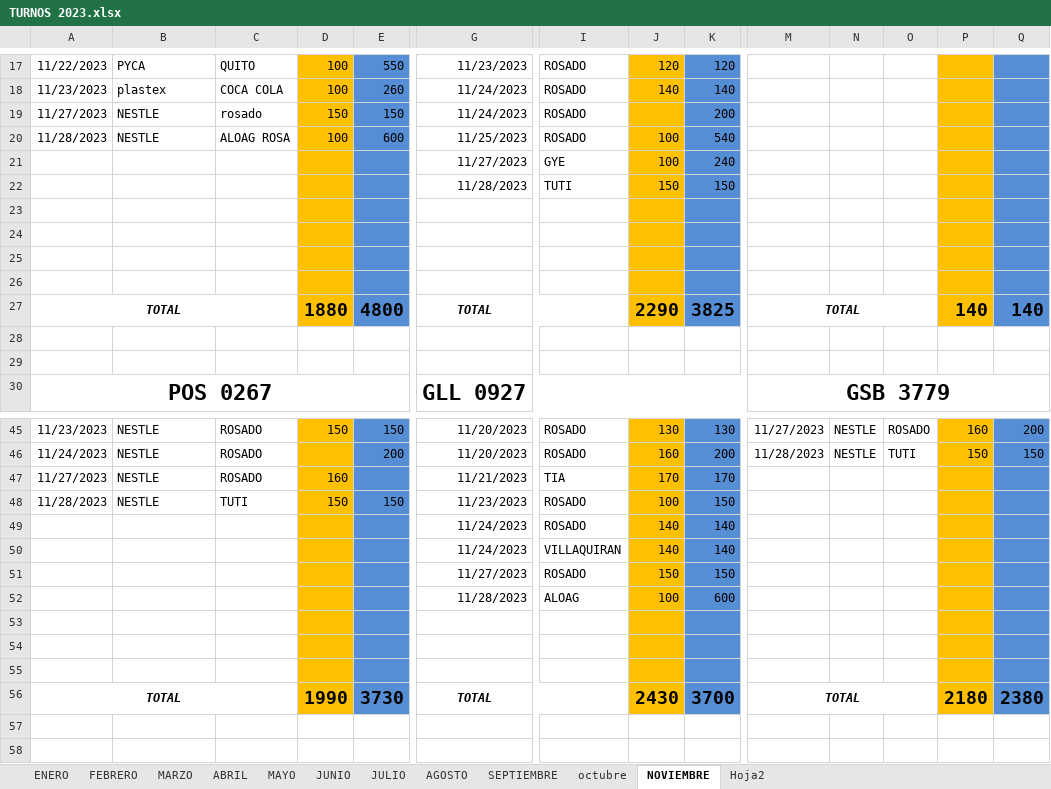
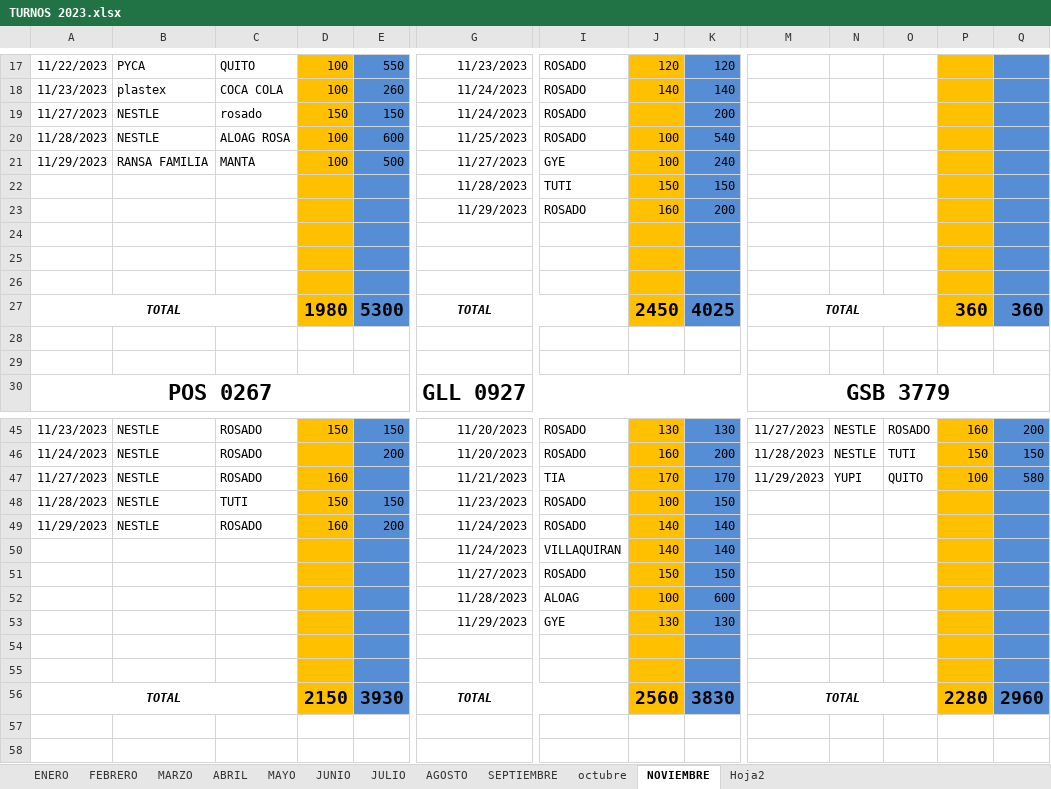
Before and after one commit to ABRILTRANS/OFICINA, an Excel workbook: DOC 2023/TURNOS 2023.xlsx, sheet NOVIEMBRE, drawn as a sheet; only a part is shown, gaps mark what is left out; values as stored, in another font and other column widths than the file's, no borders; removed rows and columns are numbered as before the commit, all else as after; rows hold the shown columns only; the diff covers the shown part only; the diff names each change by its address in the sheet, - before the commit and + after, or states it on an @@ line.

```diff
--- a/DOC 2023/TURNOS 2023.xlsx (sheet NOVIEMBRE)
+++ b/DOC 2023/TURNOS 2023.xlsx (sheet NOVIEMBRE)
-A21: (empty)
+A21: 11/29/2023
-B21: (empty)
+B21: RANSA FAMILIA
-C21: (empty)
+C21: MANTA
-D21: (empty)
+D21: 100
-E21: (empty)
+E21: 500
+row 23:  |  |  |  |  | 11/29/2023 | ROSADO | 160 | 200
-row 26: (empty)
-D27: 1880
+D27: 1980
-E27: 4800
+E27: 5300
-J27: 2290
+J27: 2450
-K27: 3825
+K27: 4025
-P27: 140
+P27: 360
-Q27: 140
+Q27: 360
-M47: (empty)
+M47: 11/29/2023
-N47: (empty)
+N47: YUPI
-O47: (empty)
+O47: QUITO
-P47: (empty)
+P47: 100
-Q47: (empty)
+Q47: 580
-A49: (empty)
+A49: 11/29/2023
-B49: (empty)
+B49: NESTLE
-C49: (empty)
+C49: ROSADO
-D49: (empty)
+D49: 160
-E49: (empty)
+E49: 200
+row 53:  |  |  |  |  | 11/29/2023 | GYE | 130 | 130
-row 55: (empty)
-D56: 1990
+D56: 2150
-E56: 3730
+E56: 3930
-J56: 2430
+J56: 2560
-K56: 3700
+K56: 3830
-P56: 2180
+P56: 2280
-Q56: 2380
+Q56: 2960
```
Also changed, not shown: 1 added row, 1 removed row and 42 edited cells elsewhere in this sheet, formulas that keep their value.
